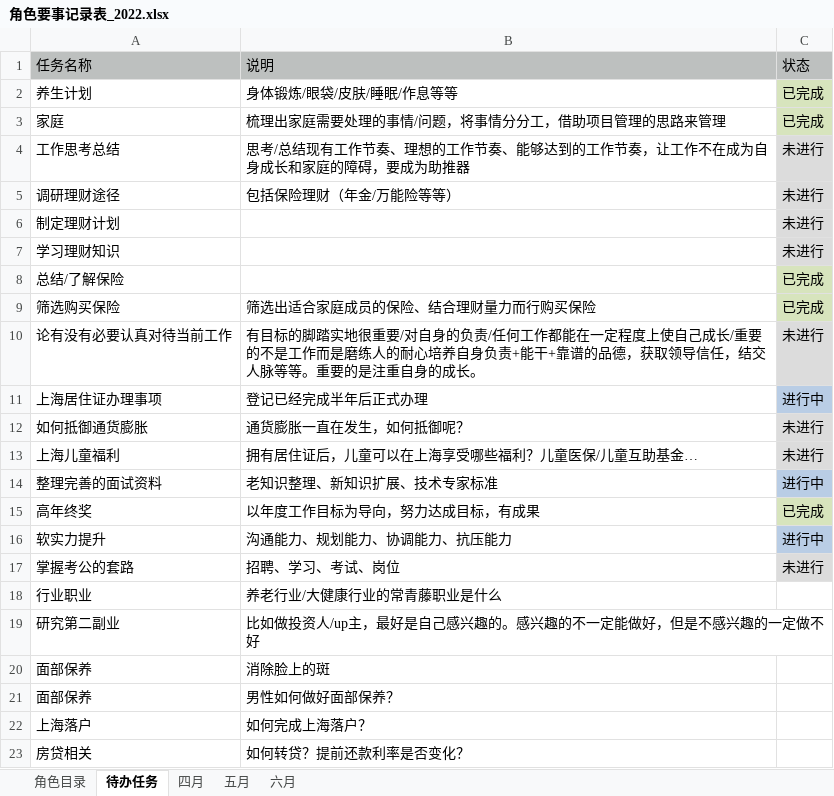
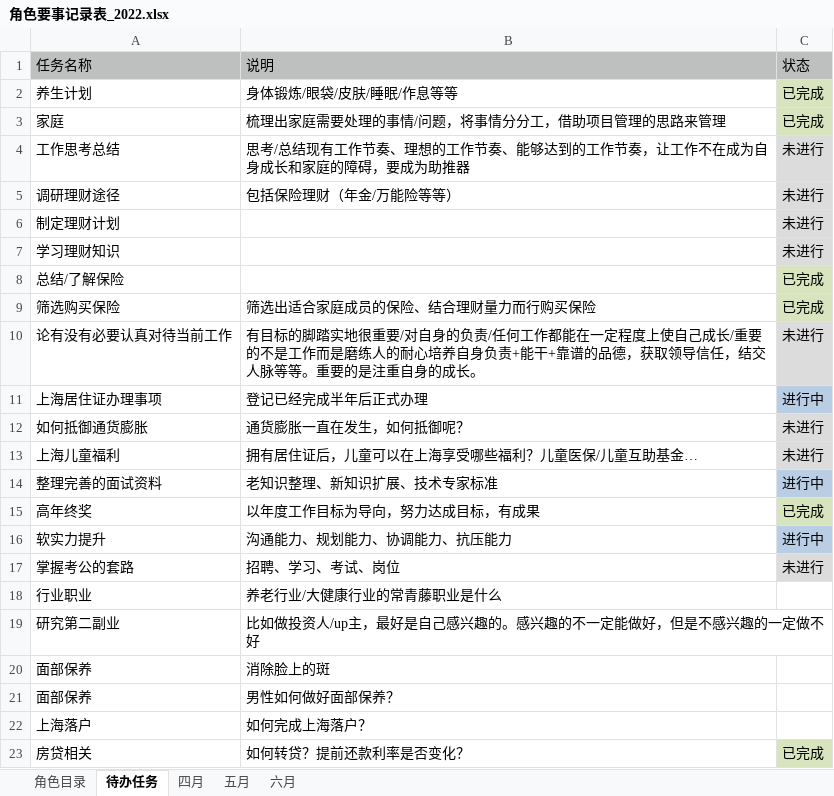
Before and after one commit to monkeyGeek369/icarus_monkeyGeek_source, an Excel workbook: file/personal/roleImportant/角色要事记录表_2022.xlsx, sheet 待办任务, drawn as a sheet; values as stored, in another font and other column widths than the file's, no borders; the diff names each change by its address in the sheet, - before the commit and + after, or states it on an @@ line.

```diff
--- a/file/personal/roleImportant/角色要事记录表_2022.xlsx (sheet 待办任务)
+++ b/file/personal/roleImportant/角色要事记录表_2022.xlsx (sheet 待办任务)
-C23: (empty)
+C23: 已完成
-C23 fill: none
+C23 fill: #D7E4BD
```
Also changed, not shown: sheet 六月, file/personal/人生规划执行表.xlsx, 5 other files.
